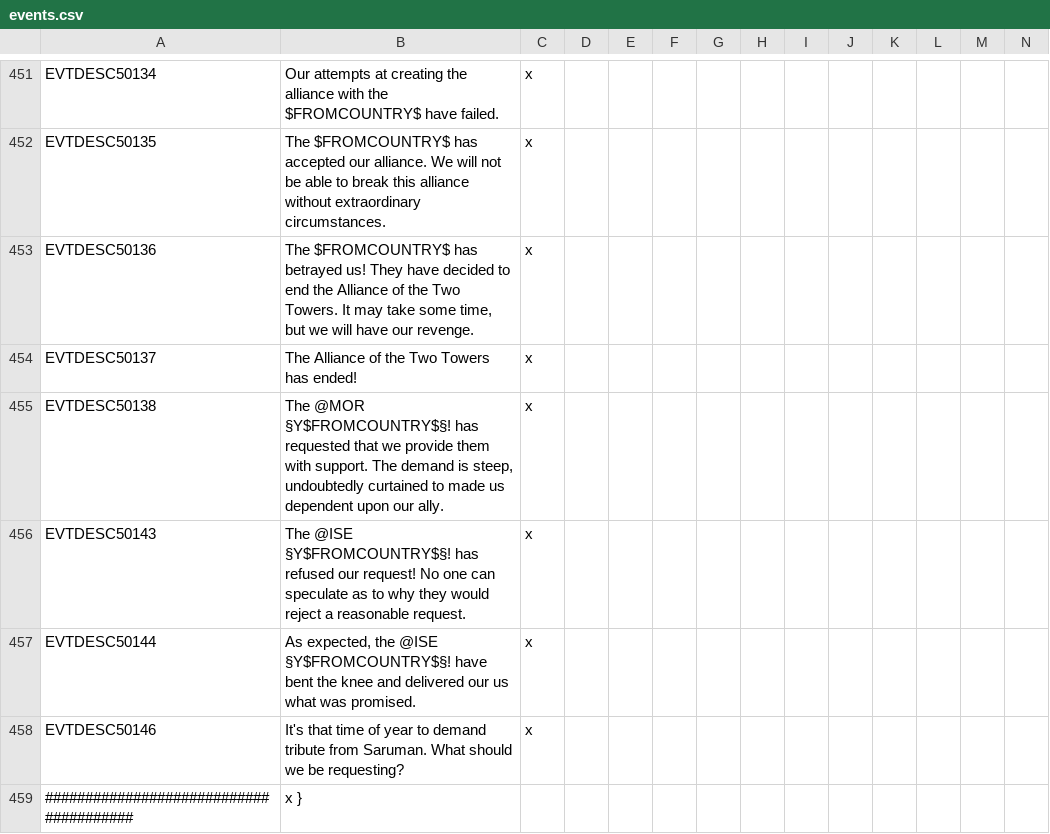
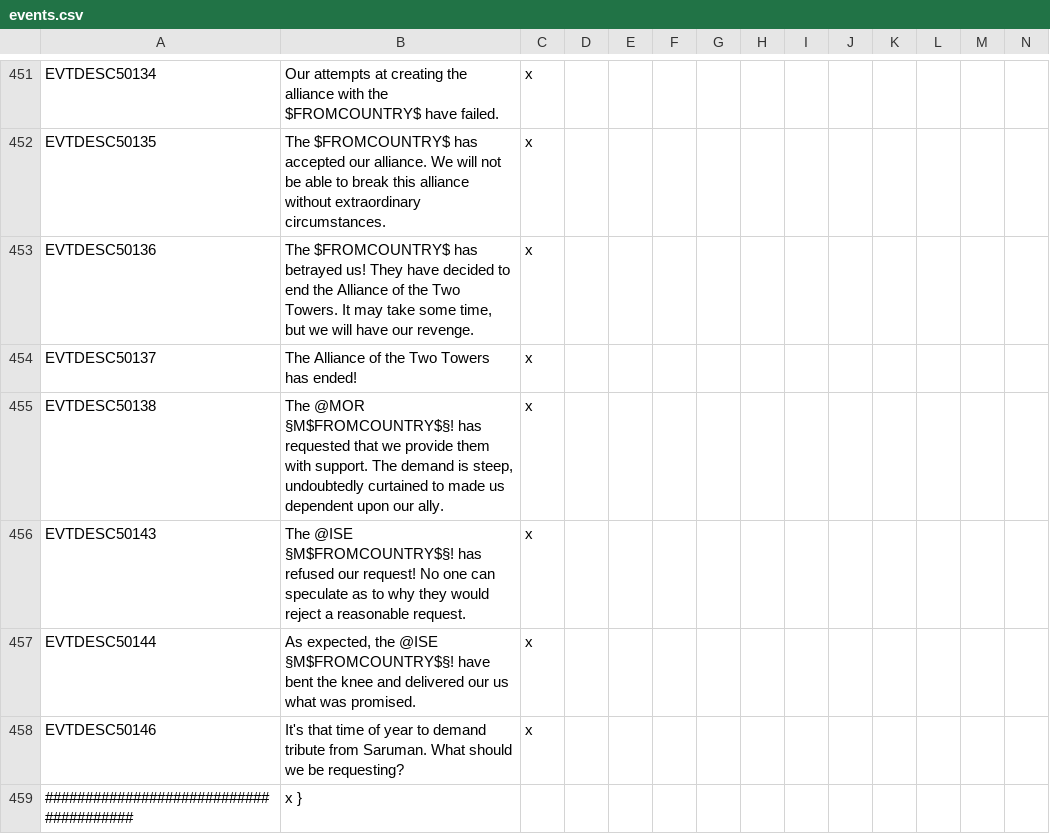
Before and after one commit to kvopper/TTA-Victoria-2, a CSV file: localisation/events.csv, drawn as a sheet; only a part is shown, gaps mark what is left out.

```diff
--- a/localisation/events.csv
+++ b/localisation/events.csv
@@ -454,5 +454,5 @@ EVTDESC50136;The $FROMCOUNTRY$ has betrayed us! They have decided to end the All
 EVTDESC50137;The Alliance of the Two Towers has ended!;x
-EVTDESC50138;The @MOR §Y$FROMCOUNTRY$§! has requested that we provide them with support. The demand is steep, undoubtedly curtained to made us dependent upon our ally.;x
-EVTDESC50143;The @ISE §Y$FROMCOUNTRY$§! has refused our request! No one can speculate as to why they would reject a reasonable request.;x
-EVTDESC50144;As expected, the @ISE §Y$FROMCOUNTRY$§! have bent the knee and delivered our us what was promised.;x
+EVTDESC50138;The @MOR §M$FROMCOUNTRY$§! has requested that we provide them with support. The demand is steep, undoubtedly curtained to made us dependent upon our ally.;x
+EVTDESC50143;The @ISE §M$FROMCOUNTRY$§! has refused our request! No one can speculate as to why they would reject a reasonable request.;x
+EVTDESC50144;As expected, the @ISE §M$FROMCOUNTRY$§! have bent the knee and delivered our us what was promised.;x
 EVTDESC50146;It's that time of year to demand tribute from Saruman. What should we be requesting?;x
```
Also changed, not shown: 1 other file.
